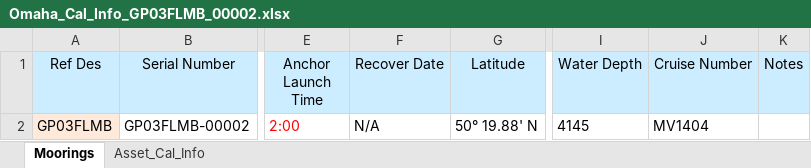
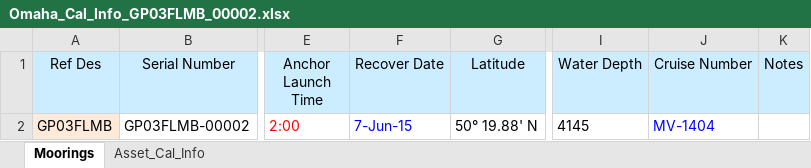
Before and after one commit to oceanobservatories/ingestion-csvs, an Excel workbook: GP03FLMB/Omaha_Cal_Info_GP03FLMB_00002.xlsx, sheet Moorings, drawn as a sheet; only a part is shown, gaps mark what is left out; values as stored, in another font and other column widths than the file's, no borders; the diff names each change by its address in the sheet, - before the commit and + after, or states it on an @@ line.

```diff
--- a/GP03FLMB/Omaha_Cal_Info_GP03FLMB_00002.xlsx (sheet Moorings)
+++ b/GP03FLMB/Omaha_Cal_Info_GP03FLMB_00002.xlsx (sheet Moorings)
-F2 (Recover Date): N/A
+F2 (Recover Date): 7-Jun-15
-F2 text colour: black
+F2 text colour: #0000FF
-J2 (Cruise Number): MV1404
+J2 (Cruise Number): MV-1404
-J2 text colour: black
+J2 text colour: #0000FF
```
Also changed, not shown: sheet Asset_Cal_Info, GP03FLMB/Omaha_Cal_Info_GP03FLMB_00001.xlsx, 1 other file.
